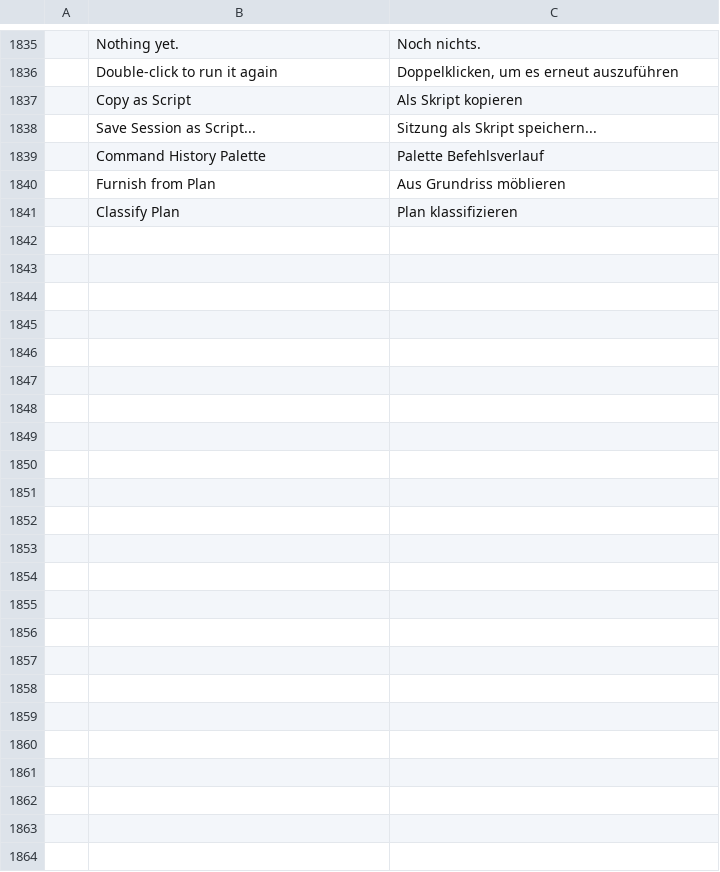
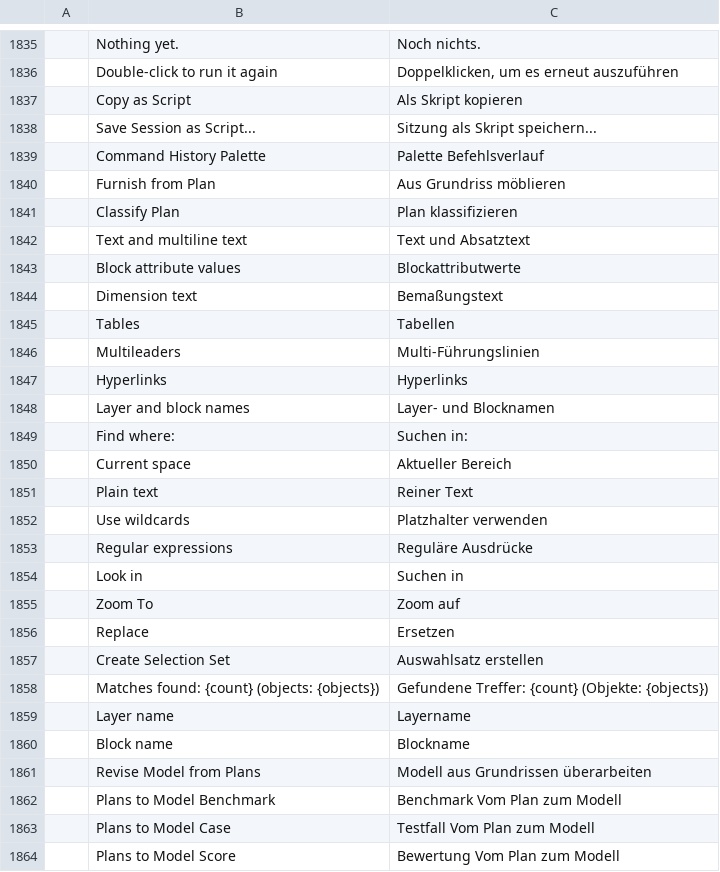
Before and after one commit to AICodeForgedev/cadaddy, a TSV file: crates/ui-egui/src/i18n/de.tsv, drawn as a sheet; only a part is shown, gaps mark what is left out.

```diff
--- a/crates/ui-egui/src/i18n/de.tsv
+++ b/crates/ui-egui/src/i18n/de.tsv
@@ -1841 +1841,24 @@
 	Classify Plan	Plan klassifizieren
+	Text and multiline text	Text und Absatztext
+	Block attribute values	Blockattributwerte
+	Dimension text	Bemaßungstext
+	Tables	Tabellen
+	Multileaders	Multi-Führungslinien
+	Hyperlinks	Hyperlinks
+	Layer and block names	Layer- und Blocknamen
+	Find where:	Suchen in:
+	Current space	Aktueller Bereich
+	Plain text	Reiner Text
+	Use wildcards	Platzhalter verwenden
+	Regular expressions	Reguläre Ausdrücke
+	Look in	Suchen in
+	Zoom To	Zoom auf
+	Replace	Ersetzen
+	Create Selection Set	Auswahlsatz erstellen
+	Matches found: {count} (objects: {objects})	Gefundene Treffer: {count} (Objekte: {objects})
+	Layer name	Layername
+	Block name	Blockname
+	Revise Model from Plans	Modell aus Grundrissen überarbeiten
+	Plans to Model Benchmark	Benchmark Vom Plan zum Modell
+	Plans to Model Case	Testfall Vom Plan zum Modell
+	Plans to Model Score	Bewertung Vom Plan zum Modell
```
Also changed, not shown: crates/ui-egui/src/i18n/cs.tsv, crates/ui-egui/src/i18n/it.tsv, 28 other files.
